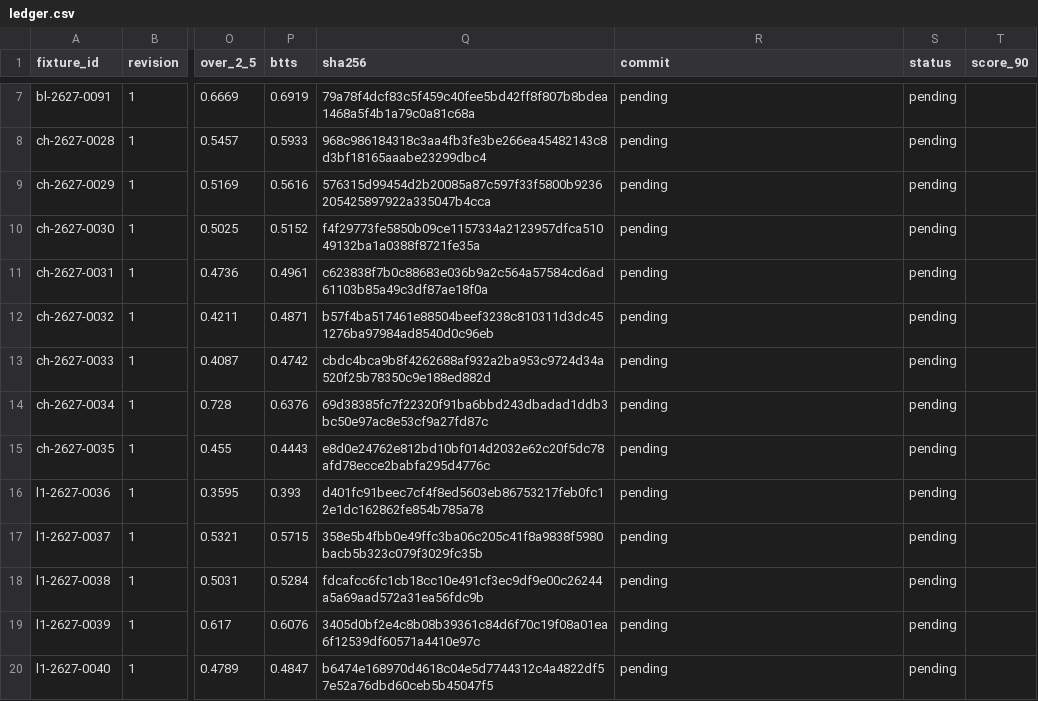
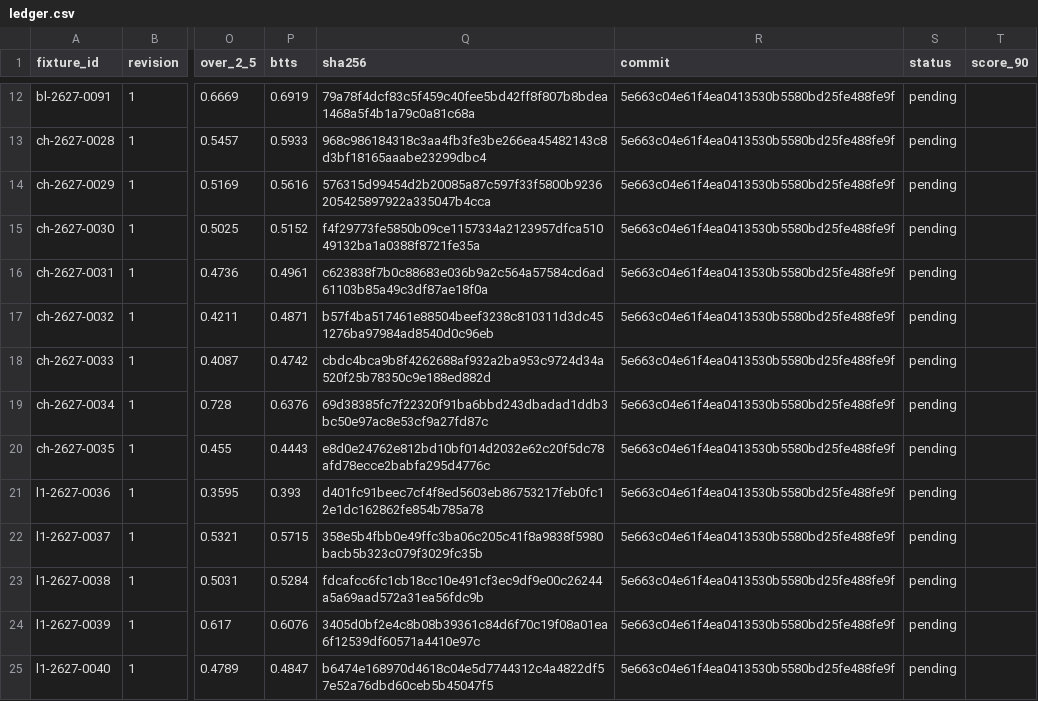
Before and after one commit to thetouchlineatlas-com/ledger, a CSV file: ledger.csv, drawn as a sheet; only a part is shown, gaps mark what is left out; addresses are those after the commit; the diff covers the shown part only; the diff names each change by its address in the sheet, - before the commit and + after, or states it on an @@ line.

Commit message:
Ledger 2026-11-20T16:08:38Z

```diff
--- a/ledger.csv
+++ b/ledger.csv
-R12:R25 (commit): pending
+R12:R25 (commit): 5e663c04e61f4ea0413530b5580bd25fe488fe9f
```
Also changed, not shown: 5 added rows and 18 edited cells elsewhere in this file, 7 other files.
